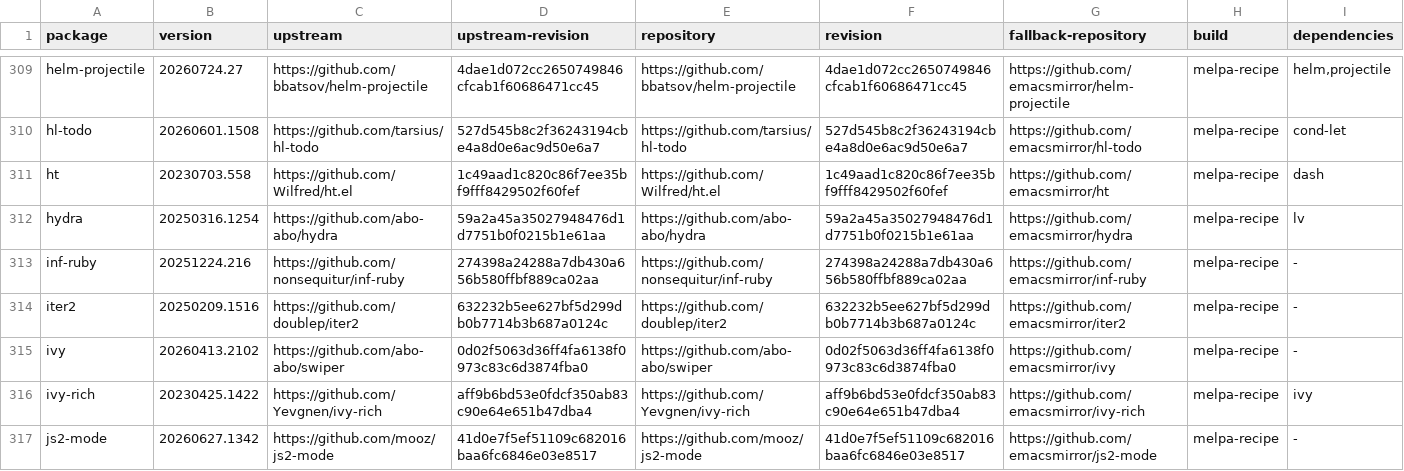
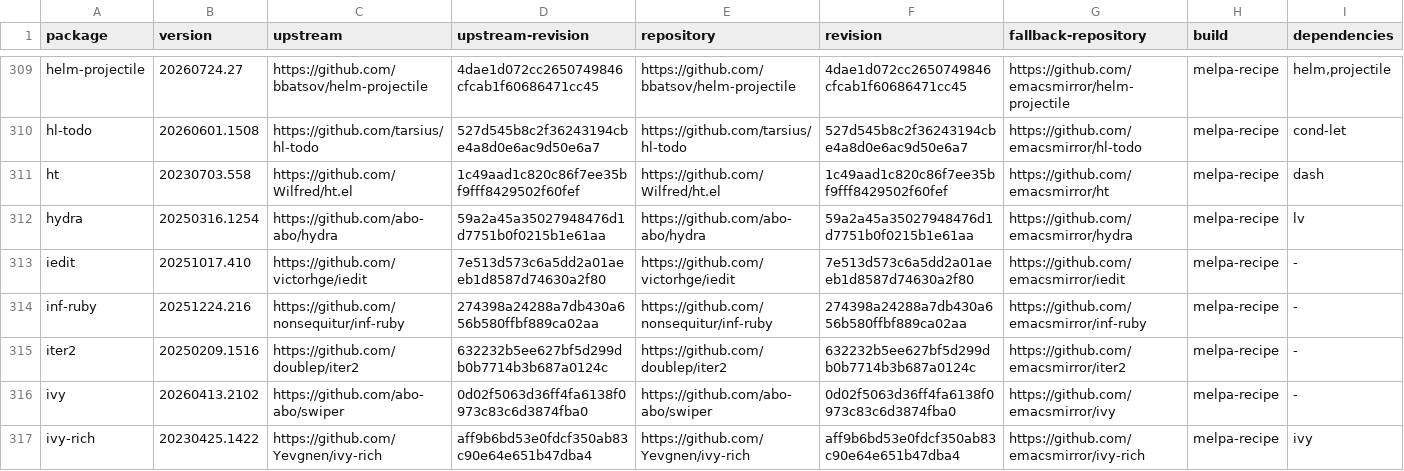
Before and after one commit to ArthurHeymans/neomacs, a TSV file: neomacs-melpa-tests/melpa-package-lock.tsv, drawn as a sheet; only a part is shown, gaps mark what is left out; the shorter side is filled out with more unchanged rows; the diff names each change by its address in the sheet, - before the commit and + after, or states it on an @@ line.

Commit message:
test(melpa): cover iedit workflows
Pin Iedit 20251017.410 at 7e513d573c6a5dd2a01aeeb1d8587d74630a2f80 and exercise practical overlay-propagated symbol refactoring, case-preserving replacement, function-scoped replay, folded and read-only occurrences, filtered editing, atomic buffered undo, and rectangular report editing against GNU Emacs and Neomacs.\n\nDivergences: none.

```diff
--- a/neomacs-melpa-tests/melpa-package-lock.tsv
+++ b/neomacs-melpa-tests/melpa-package-lock.tsv
+row 313: iedit | 20251017.410 | https://github.com/victorhge/iedit | 7e513d573c6a5dd2a01aeeb1d8587d74630a2f80 | https://github.com/victorhge/iedit | 7e513d573c6a5dd2a01aeeb1d8587d74630a2f80 | https://github.com/emacsmirror/iedit | melpa-recipe | -
```
Also changed, not shown: neomacs-melpa-tests/melpa-top500-roadmap.tsv, 4 other files.
